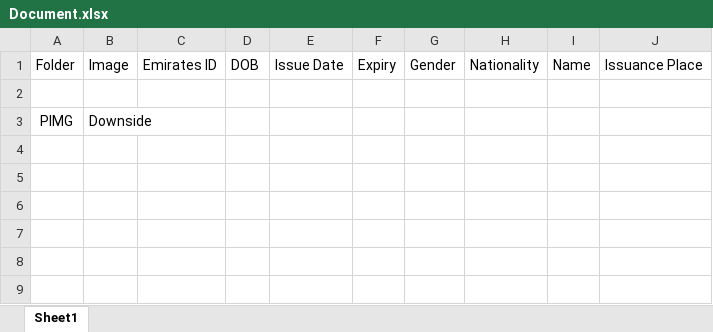
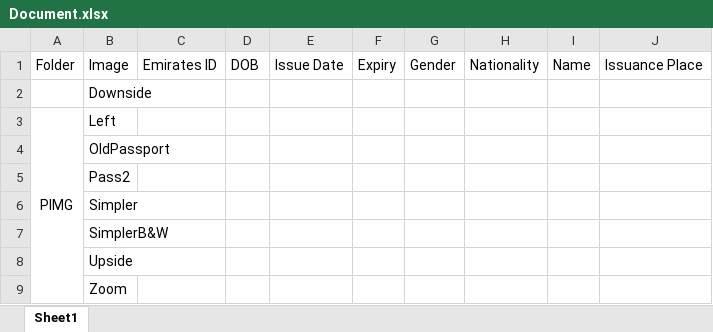
Before and after one commit to ArjunBhandari-666/PassportOCR, an Excel workbook: Document.xlsx, sheet Sheet1, drawn as a sheet; values as stored, in another font and other column widths than the file's, no borders; the diff names each change by its address in the sheet, - before the commit and + after, or states it on an @@ line.

```diff
--- a/Document.xlsx (sheet Sheet1)
+++ b/Document.xlsx (sheet Sheet1)
-B2: (empty)
+B2: Downside
+A3:A9 merged
-B3: Downside
+B3: Left
+row 4:  | OldPassport
+row 5:  | Pass2
+row 6:  | Simpler
+row 7:  | SimplerB&W
+row 8:  | Upside
+row 9:  | Zoom
```
Also changed, not shown: 1 other file.
